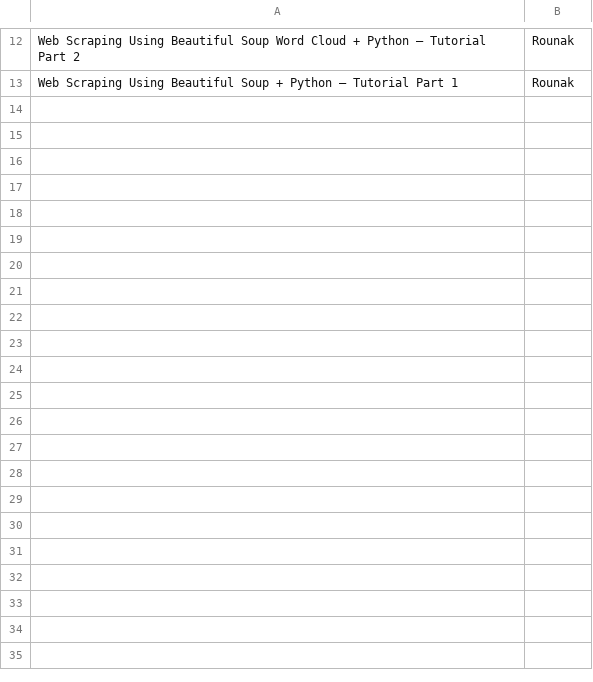
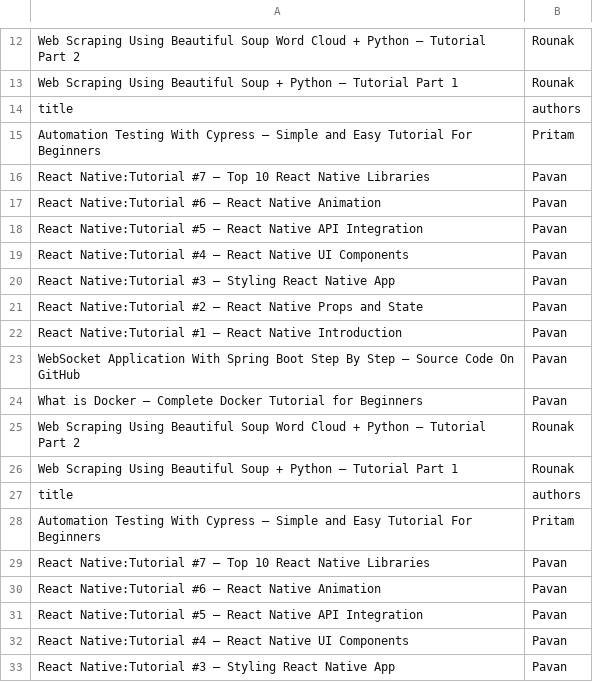
Before and after one commit to upeachyaLf/lf-training, a CSV file: Python/UpeachyaKansakar/tasks/task3/output/articles.csv, drawn as a sheet; only a part is shown, gaps mark what is left out; the diff covers the shown part only; the diff names each change by its address in the sheet, - before the commit and + after, or states it on an @@ line.

Commit message:
task3 bug in page number fixed

```diff
--- a/Python/UpeachyaKansakar/tasks/task3/output/articles.csv
+++ b/Python/UpeachyaKansakar/tasks/task3/output/articles.csv
+row 14: title | authors
+row 15: Automation Testing With Cypress – Simple and Easy Tutorial For Beginners | Pritam
+row 16: React Native:Tutorial #7 – Top 10 React Native Libraries | Pavan
+row 17: React Native:Tutorial #6 – React Native Animation | Pavan
+row 18: React Native:Tutorial #5 – React Native API Integration | Pavan
+row 19: React Native:Tutorial #4 – React Native UI Components | Pavan
+row 20: React Native:Tutorial #3 – Styling React Native App | Pavan
+row 21: React Native:Tutorial #2 – React Native Props and State | Pavan
+row 22: React Native:Tutorial #1 – React Native Introduction | Pavan
+row 23: WebSocket Application With Spring Boot Step By Step – Source Code On GitHub | Pavan
+row 24: What is Docker – Complete Docker Tutorial for Beginners | Pavan
+row 25: Web Scraping Using Beautiful Soup Word Cloud + Python – Tutorial Part 2 | Rounak
+row 26: Web Scraping Using Beautiful Soup + Python – Tutorial Part 1 | Rounak
+row 27: title | authors
+row 28: Automation Testing With Cypress – Simple and Easy Tutorial For Beginners | Pritam
+row 29: React Native:Tutorial #7 – Top 10 React Native Libraries | Pavan
+row 30: React Native:Tutorial #6 – React Native Animation | Pavan
+row 31: React Native:Tutorial #5 – React Native API Integration | Pavan
+row 32: React Native:Tutorial #4 – React Native UI Components | Pavan
+row 33: React Native:Tutorial #3 – Styling React Native App | Pavan
```
Also changed, not shown: 45 added rows elsewhere in this file, 1 other file.
